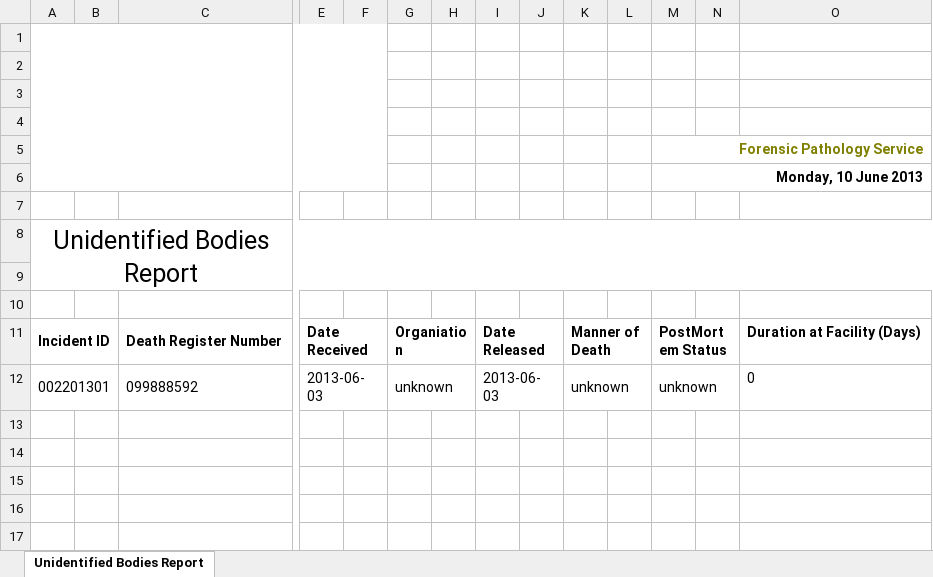
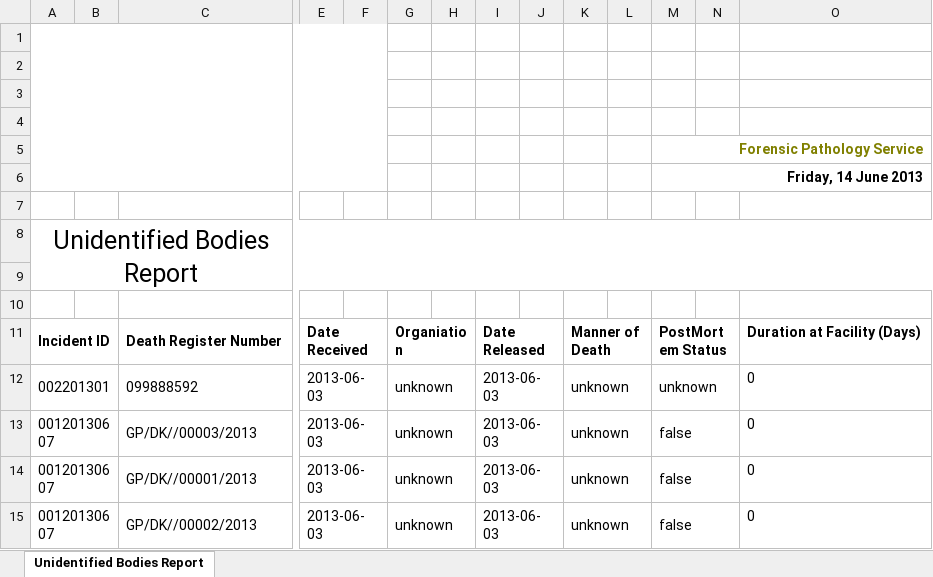
Before and after one commit to CoachLab2013/MMS, an Excel workbook: Integrated Project/Gauteng MMS/web/Reports/Monthly/Unidentified Bodies/2013-June Report - Unidentified Bodies.xlsx, sheet Unidentified Bodies Report, drawn as a sheet; only a part is shown, gaps mark what is left out; values as stored, in another font and other column widths than the file's, no borders; charts and pictures not drawn; rows hold the shown columns only; the diff names each change by its address in the sheet, - before the commit and + after, or states it on an @@ line.

```diff
--- a/Integrated Project/Gauteng MMS/web/Reports/Monthly/Unidentified Bodies/2013-June Report - Unidentified Bodies.xlsx (sheet Unidentified Bodies Report)
+++ b/Integrated Project/Gauteng MMS/web/Reports/Monthly/Unidentified Bodies/2013-June Report - Unidentified Bodies.xlsx (sheet Unidentified Bodies Report)
-M6: Monday, 10 June 2013
+M6: Friday, 14 June 2013
+row 13: 00120130607 |  | GP/DK//00003/2013 | 2013-06-03 |  | unknown |  | 2013-06-03 |  | unknown |  | false |  | 0
+row 14: 00120130607 |  | GP/DK//00001/2013 | 2013-06-03 |  | unknown |  | 2013-06-03 |  | unknown |  | false |  | 0
+row 15: 00120130607 |  | GP/DK//00002/2013 | 2013-06-03 |  | unknown |  | 2013-06-03 |  | unknown |  | false |  | 0
```
Also changed, not shown: Integrated Project/Gauteng MMS/web/Reports/Monthly/Audit Trail/2013-June Report - Audit Trail.xlsx, Integrated Project/Gauteng MMS/web/Reports/Monthly/Body File/2013-June Report - Body File - Open.xlsx, 17 other files.
